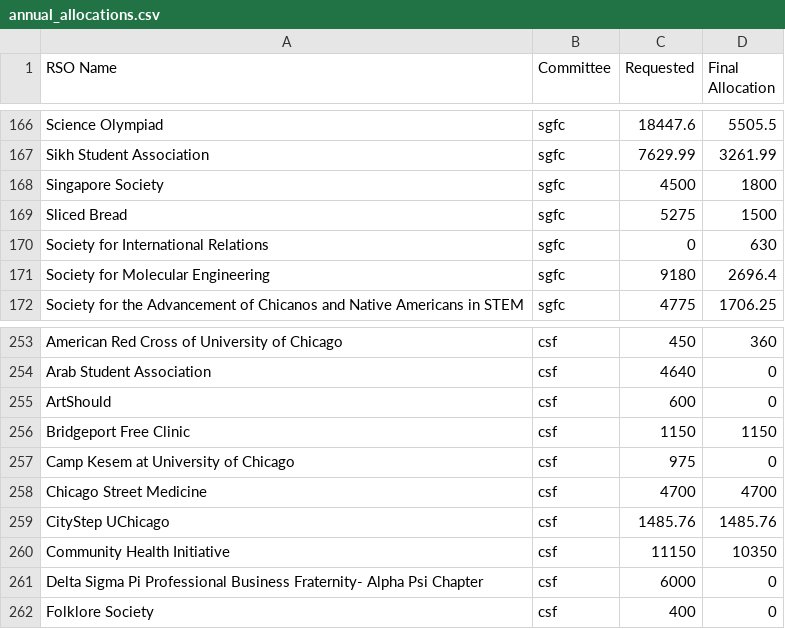
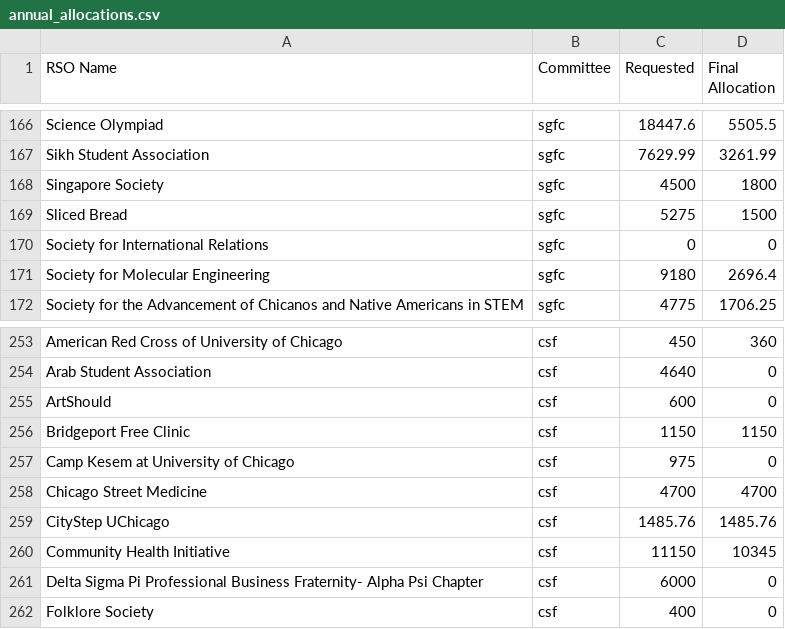
Before and after one commit to admin-usg-uchicago/uchicagofinance, a CSV file: frontend/public/cycles/2026-27/annual_allocations.csv, drawn as a sheet; only a part is shown, gaps mark what is left out; the diff covers the shown part only.

```diff
--- a/frontend/public/cycles/2026-27/annual_allocations.csv
+++ b/frontend/public/cycles/2026-27/annual_allocations.csv
@@ -169,3 +169,3 @@ Singapore Society,sgfc,4500,1800
 Sliced Bread,sgfc,5275,1500
-Society for International Relations,sgfc,0,630
+Society for International Relations,sgfc,0,0
 Society for Molecular Engineering,sgfc,9180,2696.4
@@ -259,3 +259,3 @@ Chicago Street Medicine,csf,4700,4700
 CityStep UChicago,csf,1485.76,1485.76
-Community Health Initiative,csf,11150,10350
+Community Health Initiative,csf,11150,10345
 Delta Sigma Pi Professional Business Fraternity- Alpha Psi Chapter,csf,6000,0
```
Also changed, not shown: 5 edited cells elsewhere in this file.
